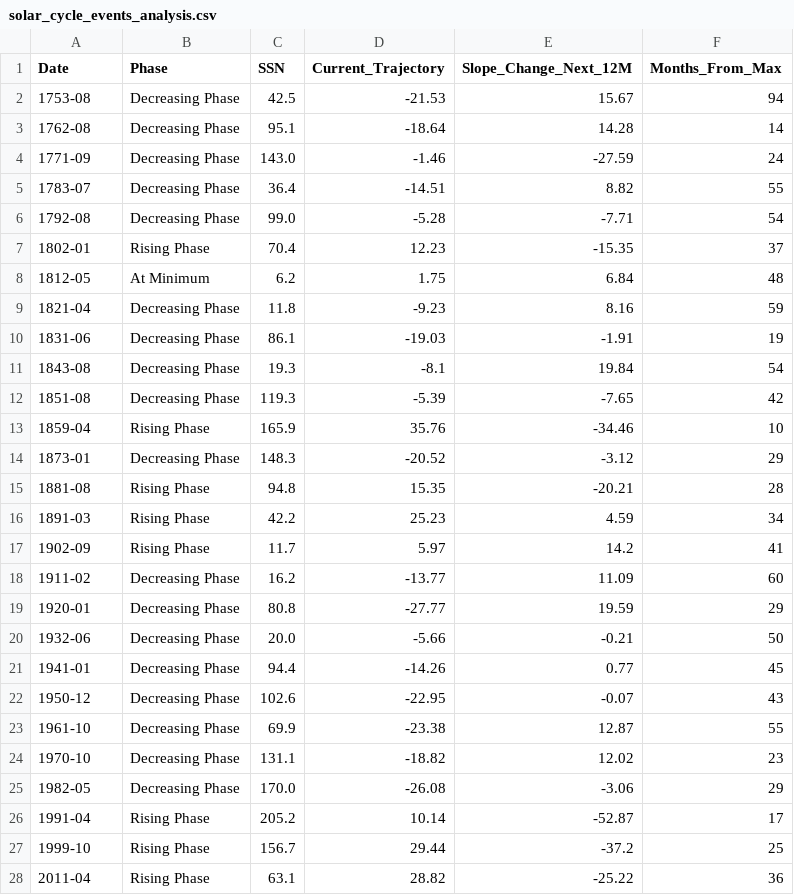
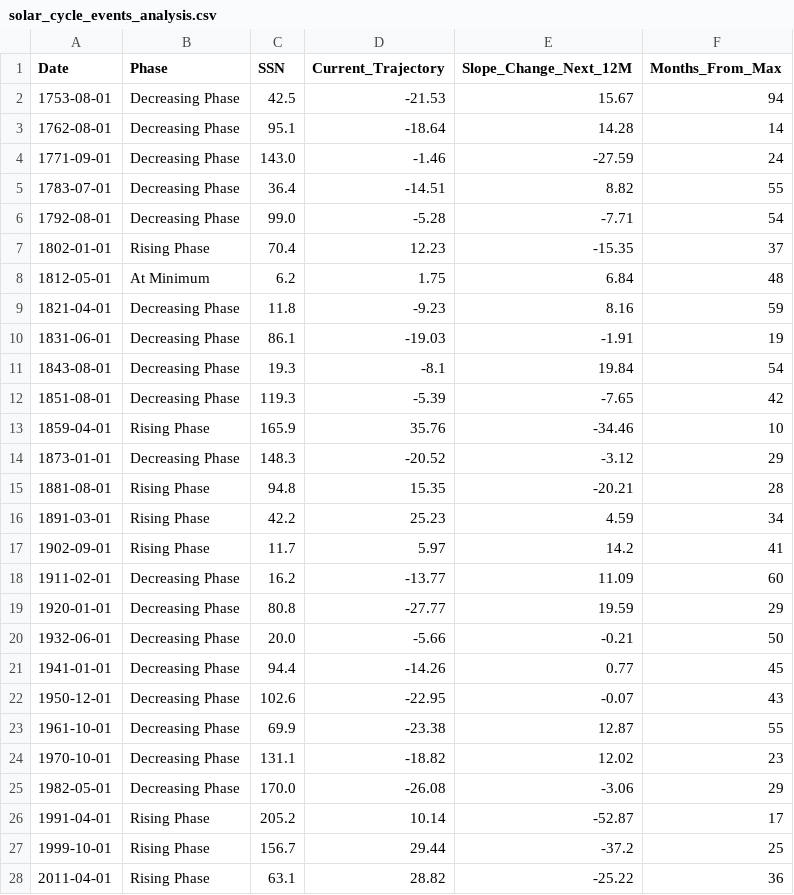
Before and after one commit to BartLeplae/Solar-Kinematic-Torque-Model, a CSV file: solar_cycle_events_analysis.csv, drawn as a sheet; only a part is shown; the diff covers the shown part only.

```diff
--- a/solar_cycle_events_analysis.csv
+++ b/solar_cycle_events_analysis.csv
@@ -1,28 +1,28 @@
 Date,Phase,SSN,Current_Trajectory,Slope_Change_Next_12M,Months_From_Max
-1753-08,Decreasing Phase,42.5,-21.53,15.67,94
-1762-08,Decreasing Phase,95.1,-18.64,14.28,14
-1771-09,Decreasing Phase,143.0,-1.46,-27.59,24
-1783-07,Decreasing Phase,36.4,-14.51,8.82,55
-1792-08,Decreasing Phase,99.0,-5.28,-7.71,54
-1802-01,Rising Phase,70.4,12.23,-15.35,37
-1812-05,At Minimum,6.2,1.75,6.84,48
-1821-04,Decreasing Phase,11.8,-9.23,8.16,59
-1831-06,Decreasing Phase,86.1,-19.03,-1.91,19
-1843-08,Decreasing Phase,19.3,-8.1,19.84,54
-1851-08,Decreasing Phase,119.3,-5.39,-7.65,42
-1859-04,Rising Phase,165.9,35.76,-34.46,10
-1873-01,Decreasing Phase,148.3,-20.52,-3.12,29
-1881-08,Rising Phase,94.8,15.35,-20.21,28
-1891-03,Rising Phase,42.2,25.23,4.59,34
-1902-09,Rising Phase,11.7,5.97,14.2,41
-1911-02,Decreasing Phase,16.2,-13.77,11.09,60
-1920-01,Decreasing Phase,80.8,-27.77,19.59,29
-1932-06,Decreasing Phase,20.0,-5.66,-0.21,50
-1941-01,Decreasing Phase,94.4,-14.26,0.77,45
-1950-12,Decreasing Phase,102.6,-22.95,-0.07,43
-1961-10,Decreasing Phase,69.9,-23.38,12.87,55
-1970-10,Decreasing Phase,131.1,-18.82,12.02,23
-1982-05,Decreasing Phase,170.0,-26.08,-3.06,29
-1991-04,Rising Phase,205.2,10.14,-52.87,17
-1999-10,Rising Phase,156.7,29.44,-37.2,25
-2011-04,Rising Phase,63.1,28.82,-25.22,36
+1753-08-01,Decreasing Phase,42.5,-21.53,15.67,94
+1762-08-01,Decreasing Phase,95.1,-18.64,14.28,14
+1771-09-01,Decreasing Phase,143.0,-1.46,-27.59,24
+1783-07-01,Decreasing Phase,36.4,-14.51,8.82,55
+1792-08-01,Decreasing Phase,99.0,-5.28,-7.71,54
+1802-01-01,Rising Phase,70.4,12.23,-15.35,37
+1812-05-01,At Minimum,6.2,1.75,6.84,48
+1821-04-01,Decreasing Phase,11.8,-9.23,8.16,59
+1831-06-01,Decreasing Phase,86.1,-19.03,-1.91,19
+1843-08-01,Decreasing Phase,19.3,-8.1,19.84,54
+1851-08-01,Decreasing Phase,119.3,-5.39,-7.65,42
+1859-04-01,Rising Phase,165.9,35.76,-34.46,10
+1873-01-01,Decreasing Phase,148.3,-20.52,-3.12,29
+1881-08-01,Rising Phase,94.8,15.35,-20.21,28
+1891-03-01,Rising Phase,42.2,25.23,4.59,34
+1902-09-01,Rising Phase,11.7,5.97,14.2,41
+1911-02-01,Decreasing Phase,16.2,-13.77,11.09,60
+1920-01-01,Decreasing Phase,80.8,-27.77,19.59,29
+1932-06-01,Decreasing Phase,20.0,-5.66,-0.21,50
+1941-01-01,Decreasing Phase,94.4,-14.26,0.77,45
+1950-12-01,Decreasing Phase,102.6,-22.95,-0.07,43
+1961-10-01,Decreasing Phase,69.9,-23.38,12.87,55
+1970-10-01,Decreasing Phase,131.1,-18.82,12.02,23
+1982-05-01,Decreasing Phase,170.0,-26.08,-3.06,29
+1991-04-01,Rising Phase,205.2,10.14,-52.87,17
+1999-10-01,Rising Phase,156.7,29.44,-37.2,25
+2011-04-01,Rising Phase,63.1,28.82,-25.22,36
```
Also changed, not shown: 1 edited cell elsewhere in this file, 7 other files.
